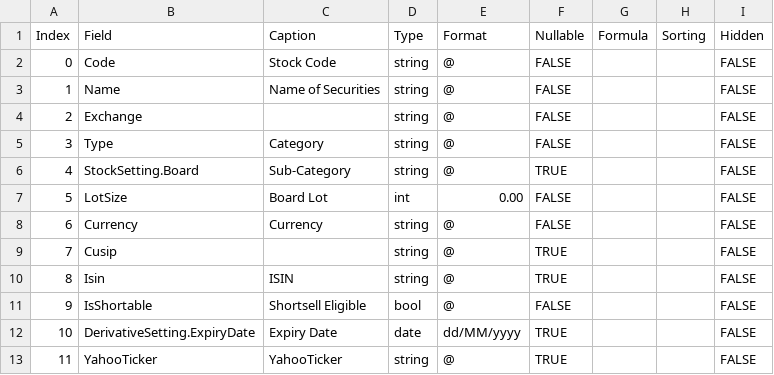
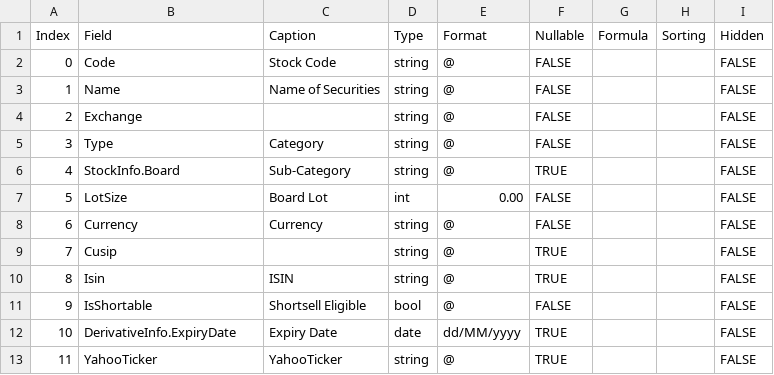
Before and after one commit to shadowaltar/TradeSolution, a CSV file: TradeDataCore/StaticData/HKSecurityExcelDefinition.csv, drawn as a sheet.

```diff
--- a/TradeDataCore/StaticData/HKSecurityExcelDefinition.csv
+++ b/TradeDataCore/StaticData/HKSecurityExcelDefinition.csv
@@ -5,3 +5,3 @@
 "3","Type","Category","string","@","FALSE",,,"FALSE"
-"4","StockSetting.Board","Sub-Category","string","@","TRUE",,,"FALSE"
+"4","StockInfo.Board","Sub-Category","string","@","TRUE",,,"FALSE"
 "5","LotSize","Board Lot","int","0.00","FALSE",,,"FALSE"
@@ -11,3 +11,3 @@
 "9","IsShortable","Shortsell Eligible","bool","@","FALSE",,,"FALSE"
-"10","DerivativeSetting.ExpiryDate","Expiry Date","date","dd/MM/yyyy","TRUE",,,"FALSE"
+"10","DerivativeInfo.ExpiryDate","Expiry Date","date","dd/MM/yyyy","TRUE",,,"FALSE"
 "11","YahooTicker","YahooTicker","string","@","TRUE",,,"FALSE"
```
Also changed, not shown: 39 other files.
